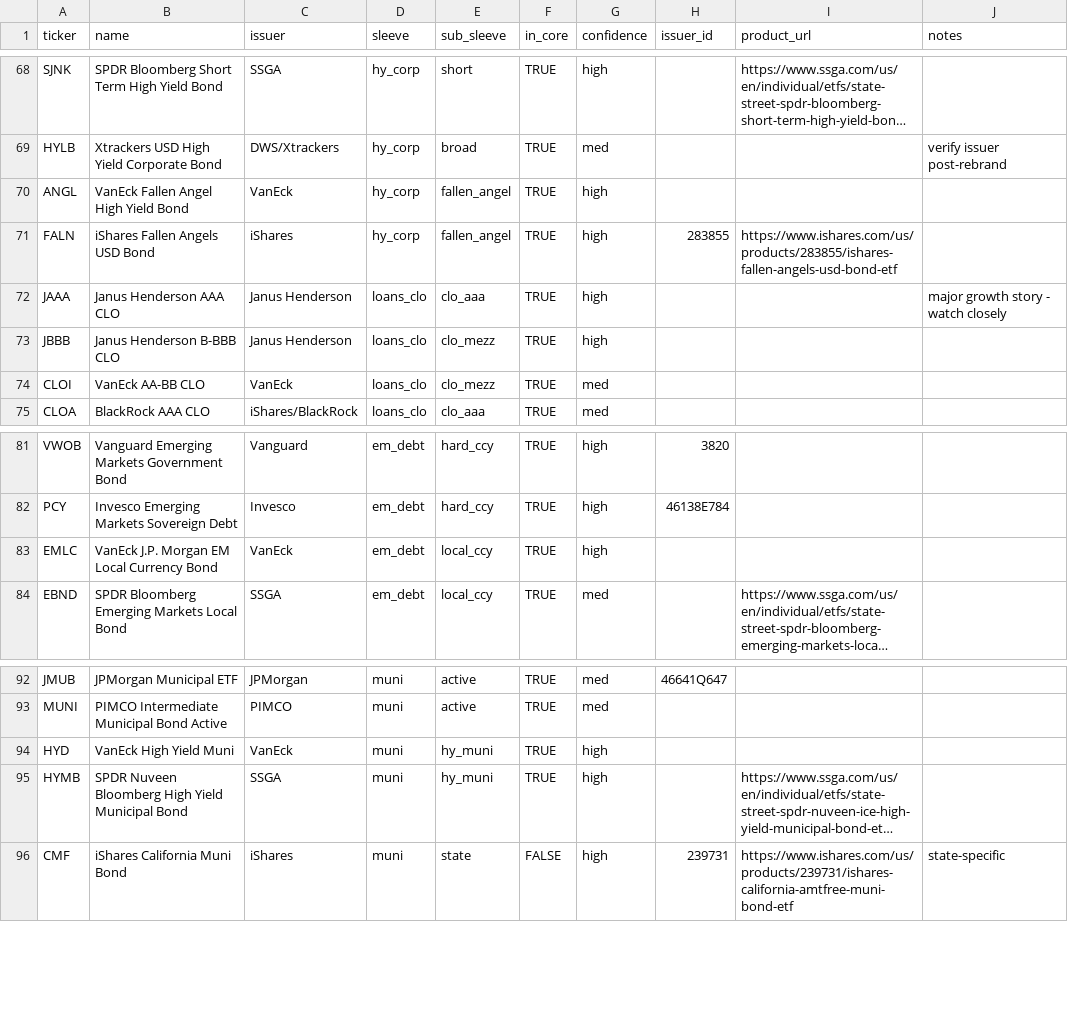
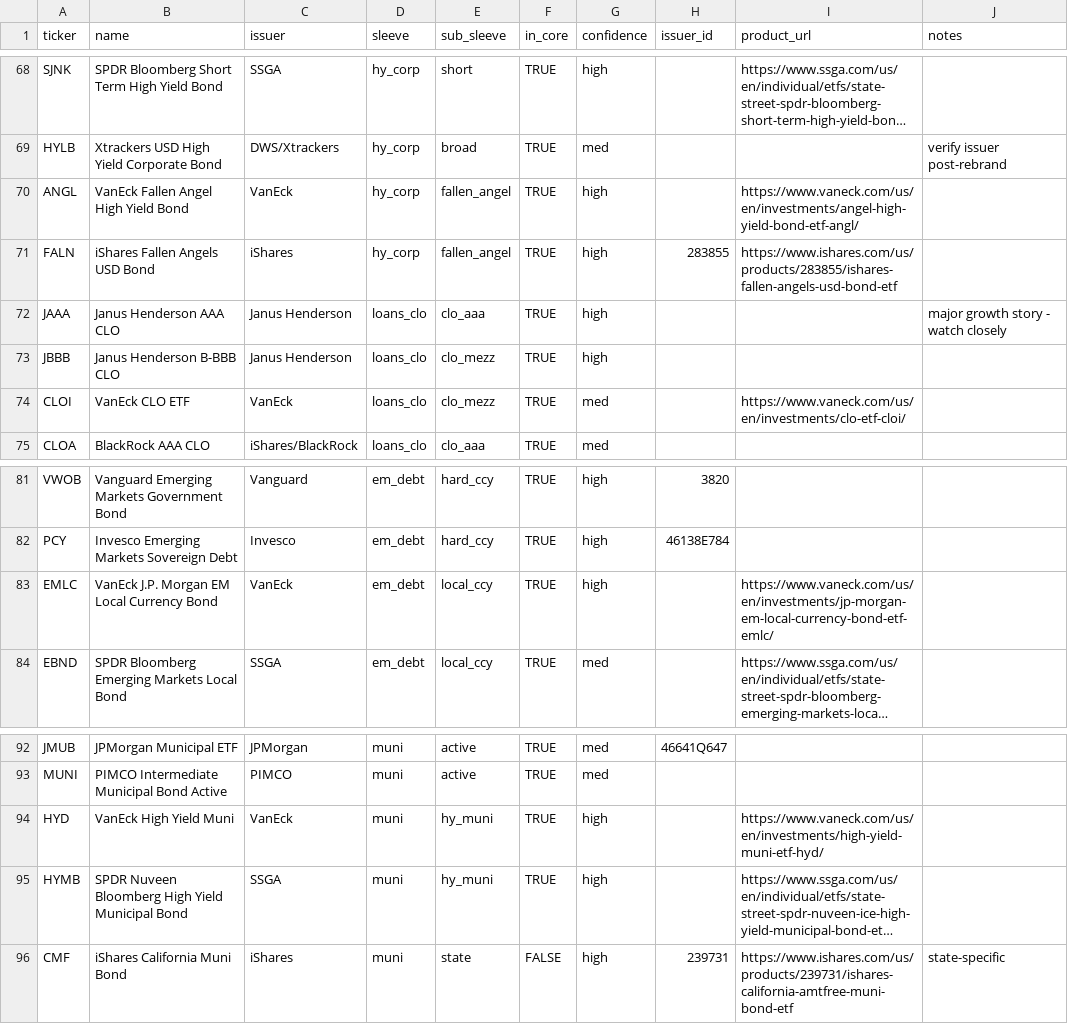
Before and after one commit to TJConnellyContingentMacro/bond_fund_flows, a CSV file: universe.csv, drawn as a sheet; only a part is shown, gaps mark what is left out; long unchanged cells end in …; the diff names each change by its address in the sheet, - before the commit and + after, or states it on an @@ line.

```diff
--- a/universe.csv
+++ b/universe.csv
-I70 (product_url): (empty)
+I70 (product_url): https://www.vaneck.com/us/en/investments/angel-high-yield-bond-etf-angl/
-B74 (name): VanEck AA-BB CLO
+B74 (name): VanEck CLO ETF
-I74 (product_url): (empty)
+I74 (product_url): https://www.vaneck.com/us/en/investments/clo-etf-cloi/
-I83 (product_url): (empty)
+I83 (product_url): https://www.vaneck.com/us/en/investments/jp-morgan-em-local-currency-bond-etf-emlc/
-I94 (product_url): (empty)
+I94 (product_url): https://www.vaneck.com/us/en/investments/high-yield-muni-etf-hyd/
```
Also changed, not shown: 4 other files.
